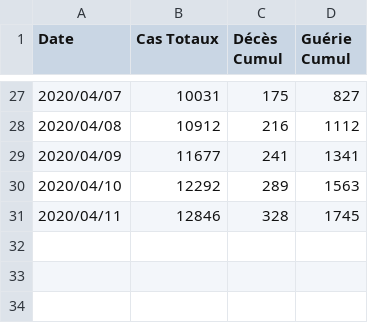
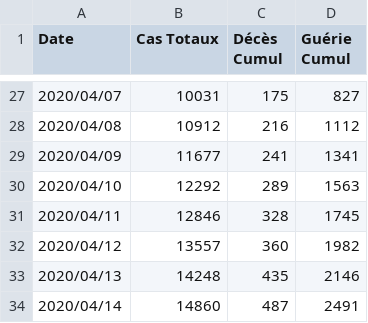
Before and after one commit to Feynstein/CCPVIRUS_Quebec, a CSV file: Covid19_Quebec.csv, drawn as a sheet; only a part is shown, gaps mark what is left out; the diff names each change by its address in the sheet, - before the commit and + after, or states it on an @@ line.

```diff
--- a/Covid19_Quebec.csv
+++ b/Covid19_Quebec.csv
+row 32: 2020/04/12 | 13557 | 360 | 1982
+row 33: 2020/04/13 | 14248 | 435 | 2146
+row 34: 2020/04/14 | 14860 | 487 | 2491
```
Also changed, not shown: Covid19_QuebecCity.csv, Hospitalisations_Quebec.csv, 1 other file.
